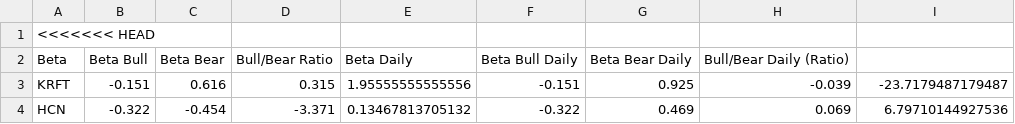
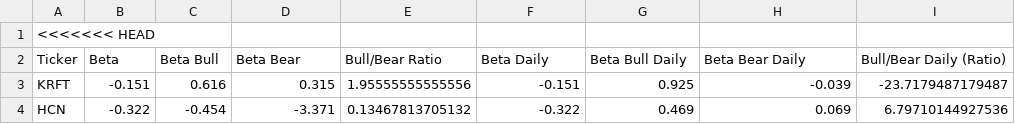
Before and after one commit to charlesmzhu/betaPlus, a CSV file: TopBullBearBetaRatioDaily.csv, drawn as a sheet; only a part is shown; removed rows and columns are numbered as before the commit, all else as after; the diff names each change by its address in the sheet, - before the commit and + after, or states it on an @@ line.

Commit message:
Update TopBullBearBetaRatioDaily.csv

```diff
--- a/TopBullBearBetaRatioDaily.csv
+++ b/TopBullBearBetaRatioDaily.csv
-row 2: Beta | Beta Bull | Beta Bear | Bull/Bear Ratio | Beta Daily | Beta Bull Daily | Beta Bear Daily | Bull/Bear Daily (Ratio)
+row 2: Ticker | Beta | Beta Bull | Beta Bear | Bull/Bear Ratio | Beta Daily | Beta Bull Daily | Beta Bear Daily | Bull/Bear Daily (Ratio)
```
